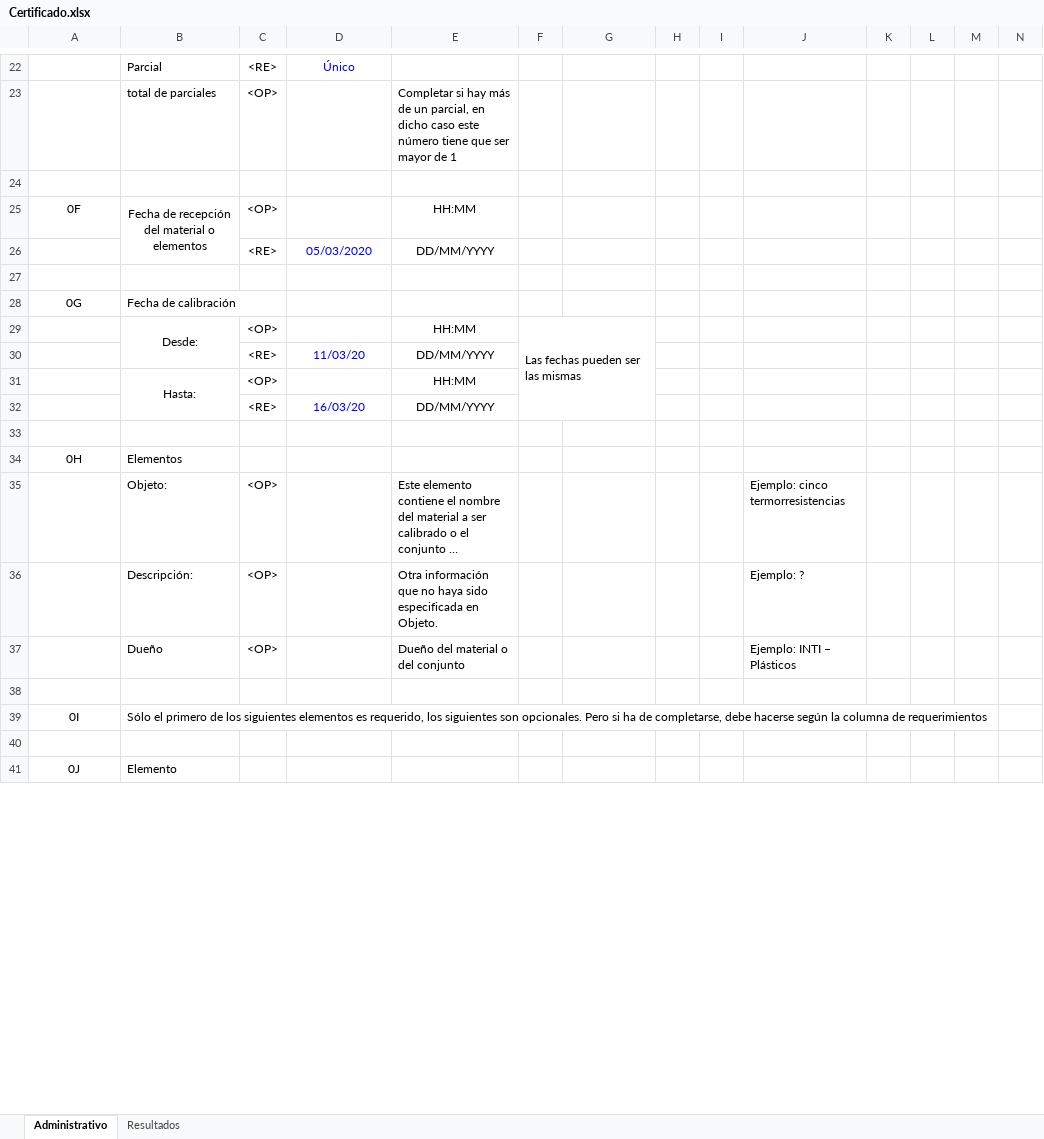
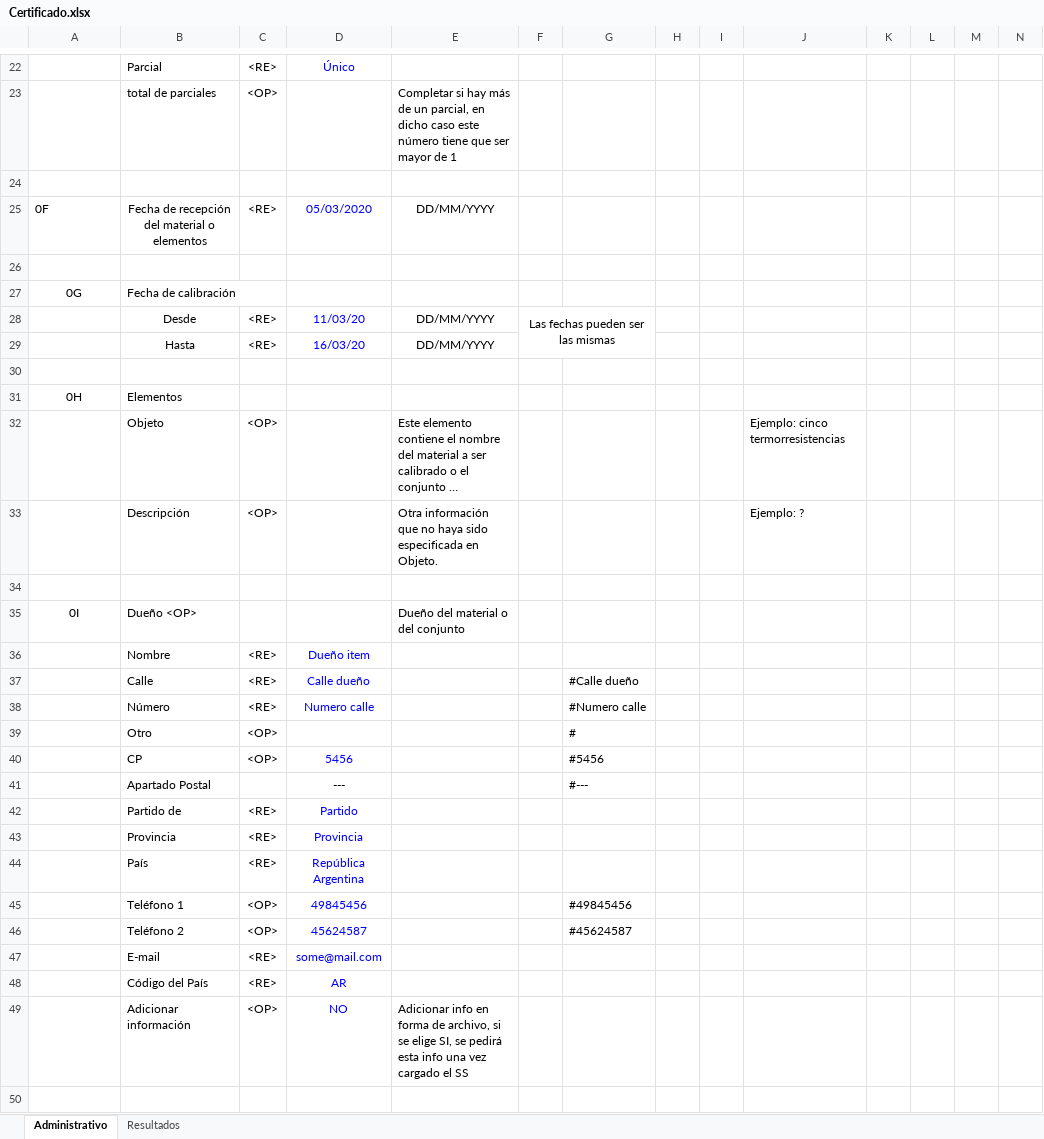
Before and after one commit to santiagomercado/pt-100-dcc, an Excel workbook: Certificado.xlsx, sheet Administrativo, drawn as a sheet; only a part is shown, gaps mark what is left out; the shorter side is filled out with more unchanged rows; long unchanged cells end in …; values as stored, in another font and other column widths than the file's, no borders; removed rows and columns are numbered as before the commit, all else as after; rows hold the shown columns only; the diff covers the shown part only; the diff names each change by its address in the sheet, - before the commit and + after, or states it on an @@ line.

Commit message:
variable names now in english. owner (adm), K (res)  and probability (res) addedin the spreasheet. "Humedad relativa" changed to "Humedad relativa menor a". Other minor changes have been made to organize better the code.

```diff
--- a/Certificado.xlsx (sheet Administrativo)
+++ b/Certificado.xlsx (sheet Administrativo)
-A25 alignment: center
+A25 alignment: left
-B25:B26 merged
-C25: <OP>
+C25: <RE>
-D25: (empty)
+D25: 05/03/2020
-E25: HH:MM
+E25: DD/MM/YYYY
-row 26:  |  | <RE> | 05/03/2020 | DD/MM/YYYY
-row 29:  | Desde: | <OP> |  | HH:MM | Las fechas pueden ser las mismas
-B28: (empty)
+B28: Desde
-F28: (empty)
+F28: Las fechas pueden ser las mismas
+F28:G29 merged
-row 31:  | Hasta: | <OP> |  | HH:MM
-B29: (empty)
+B29: Hasta
-B32: Objeto:
+B32: Objeto
-B33: Descripción:
+B33: Descripción
-row 37:  | Dueño | <OP> |  | Dueño del material o del conjunto |  |  |  |  | Ejemplo: INTI – Plásticos
-B35: Sólo el primero de los siguientes elementos es requerido, los siguientes son opcionales. Pero si ha de completarse, debe hacerse según la columna de requerimientos
+B35: Dueño <OP>
-E35: (empty)
+E35: Dueño del material o del conjunto
+row 36:  | Nombre | <RE> | Dueño item
+row 37:  | Calle | <RE> | Calle dueño |  |  | #Calle dueño
+row 38:  | Número | <RE> | Numero calle |  |  | #Numero calle
+row 39:  | Otro | <OP> |  |  |  | #
+row 40:  | CP | <OP> | 5456 |  |  | #5456
+row 41:  | Apartado Postal |  | --- |  |  | #---
+row 42:  | Partido de | <RE> | Partido
+row 43:  | Provincia | <RE> | Provincia
+row 44:  | País | <RE> | República Argentina
+row 45:  | Teléfono 1 | <OP> | 49845456 |  |  | #49845456
+row 46:  | Teléfono 2 | <OP> | 45624587 |  |  | #45624587
+row 47:  | E-mail | <RE> | some@mail.com
+row 48:  | Código del País | <RE> | AR
+row 49:  | Adicionar información | <OP> | NO | Adicionar info en forma de archivo, si se elige SI, se pedirá esta info una vez cargado el SS
+row 50: (empty)
```
Also changed, not shown: 1 added row, 62 edited cells, cell formats and merged cells elsewhere in this sheet, sheet Resultados, formulas that keep their value, 6 other files.
